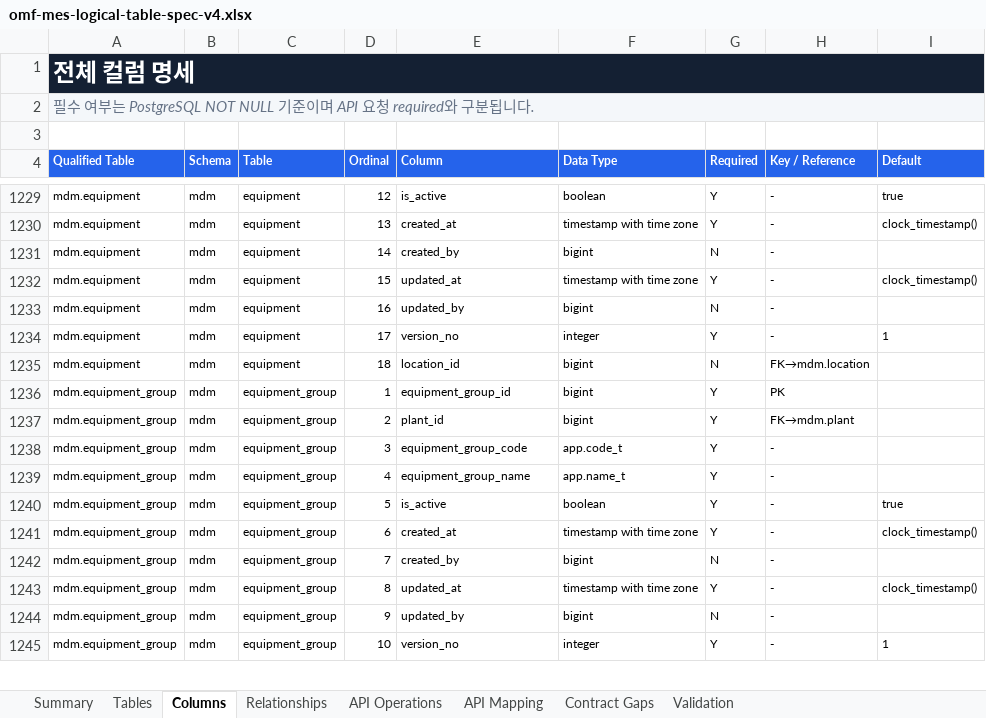
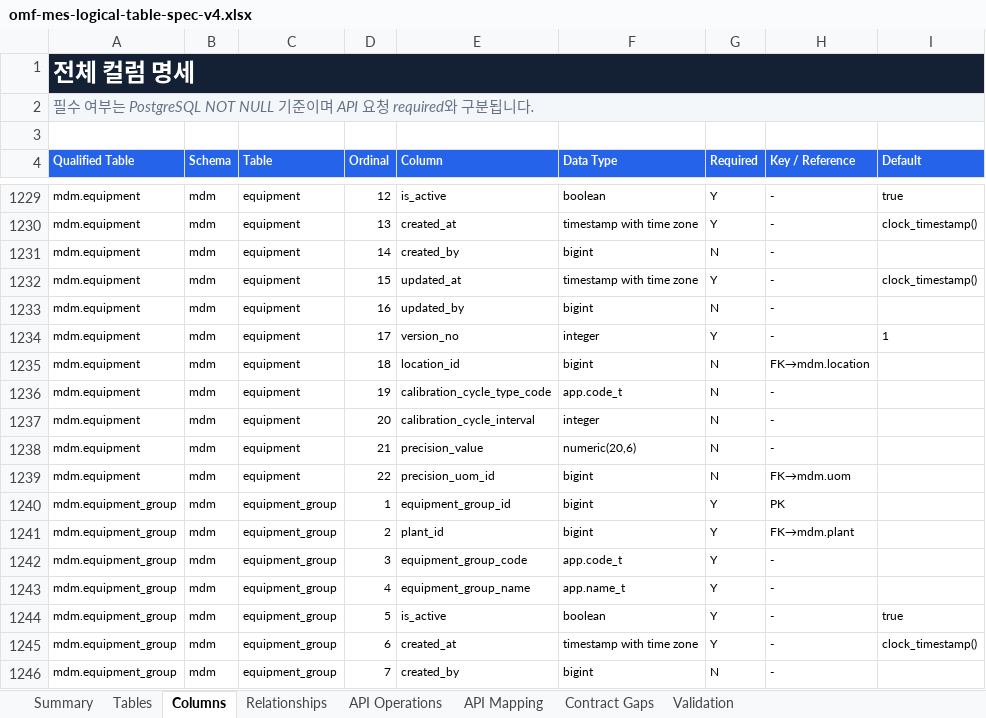
Before and after one commit to CREFLEINC/omf-mes-server, an Excel workbook: outputs/01a0376d-9b7c-7ce0-be72-2df4ecd65d94/omf-mes-logical-table-spec-v4.xlsx, sheet Columns, drawn as a sheet; only a part is shown, gaps mark what is left out; the shorter side is filled out with more unchanged rows; values as stored, in another font and other column widths than the file's, no borders; charts and pictures and table styles not drawn; the diff names each change by its address in the sheet, - before the commit and + after, or states it on an @@ line.

```diff
--- a/outputs/01a0376d-9b7c-7ce0-be72-2df4ecd65d94/omf-mes-logical-table-spec-v4.xlsx (sheet Columns)
+++ b/outputs/01a0376d-9b7c-7ce0-be72-2df4ecd65d94/omf-mes-logical-table-spec-v4.xlsx (sheet Columns)
+row 1236: mdm.equipment | mdm | equipment | 19 | calibration_cycle_type_code | app.code_t | N | -
+row 1237: mdm.equipment | mdm | equipment | 20 | calibration_cycle_interval | integer | N | -
+row 1238: mdm.equipment | mdm | equipment | 21 | precision_value | numeric(20,6) | N | -
+row 1239: mdm.equipment | mdm | equipment | 22 | precision_uom_id | bigint | N | FK→mdm.uom
```
Also changed, not shown: sheet Relationships, sheet Validation, sheet Summary, sheet Tables, 15 other files.
